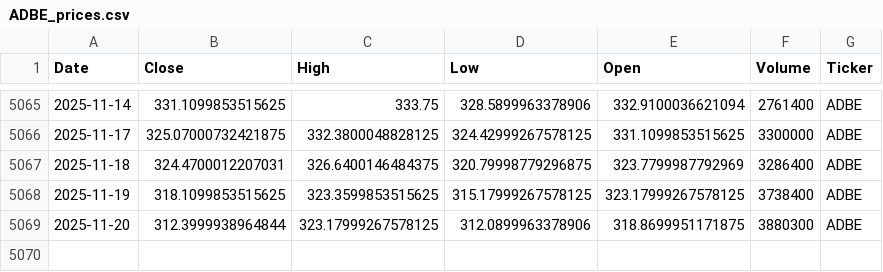
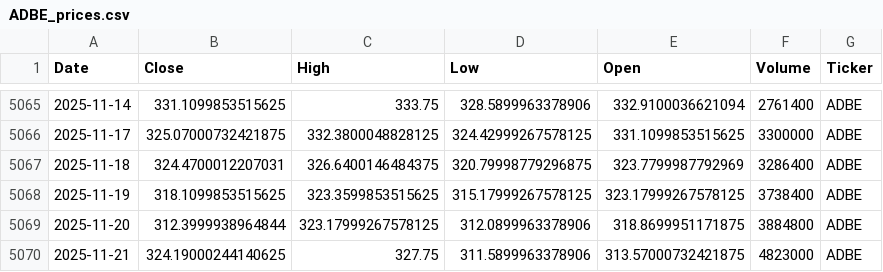
Before and after one commit to hmouradi55/finance-data-auto, a CSV file: data/ADBE_prices.csv, drawn as a sheet; only a part is shown, gaps mark what is left out.

```diff
--- a/data/ADBE_prices.csv
+++ b/data/ADBE_prices.csv
@@ -5068,2 +5068,3 @@ Date,Close,High,Low,Open,Volume,Ticker
 2025-11-19,318.1099853515625,323.3599853515625,315.17999267578125,323.17999267578125,3738400,ADBE
-2025-11-20,312.3999938964844,323.17999267578125,312.0899963378906,318.8699951171875,3880300,ADBE
+2025-11-20,312.3999938964844,323.17999267578125,312.0899963378906,318.8699951171875,3884800,ADBE
+2025-11-21,324.19000244140625,327.75,311.5899963378906,313.57000732421875,4823000,ADBE
```
Also changed, not shown: data/AMZN_prices.csv, data/CRM_prices.csv, 9 other files.
